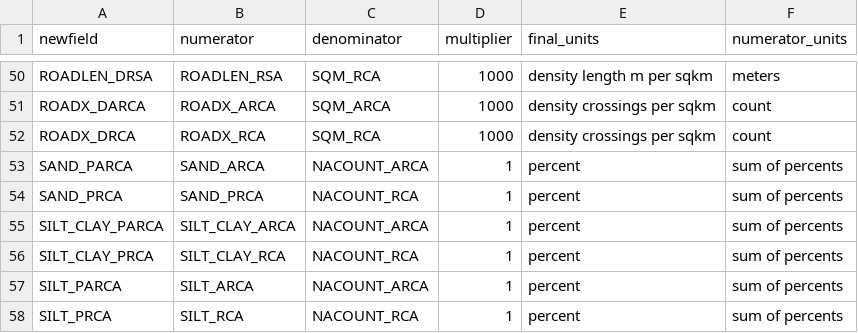
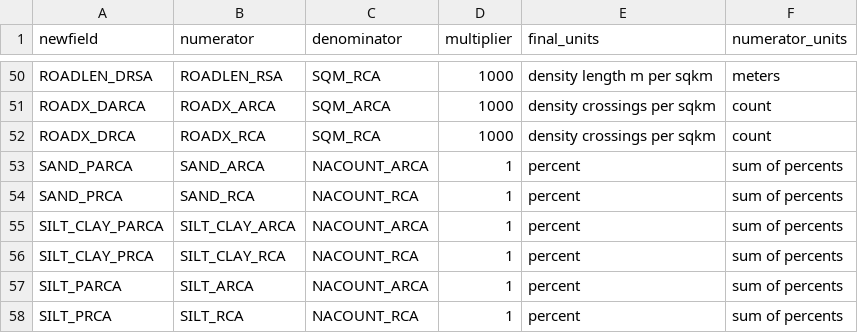
Before and after one commit to petertbryant/MidCoastTMDL, a CSV file: var_proportion_table.csv, drawn as a sheet; only a part is shown, gaps mark what is left out.

```diff
--- a/var_proportion_table.csv
+++ b/var_proportion_table.csv
@@ -53,3 +53,3 @@ ROADX_DRCA,ROADX_RCA,SQM_RCA,1000,density crossings per sqkm,count
 SAND_PARCA,SAND_ARCA,NACOUNT_ARCA,1,percent,sum of percents
-SAND_PRCA,SAND_PRCA,NACOUNT_RCA,1,percent,sum of percents
+SAND_PRCA,SAND_RCA,NACOUNT_RCA,1,percent,sum of percents
 SILT_CLAY_PARCA,SILT_CLAY_ARCA,NACOUNT_ARCA,1,percent,sum of percents
```
Also changed, not shown: 11 other files.
